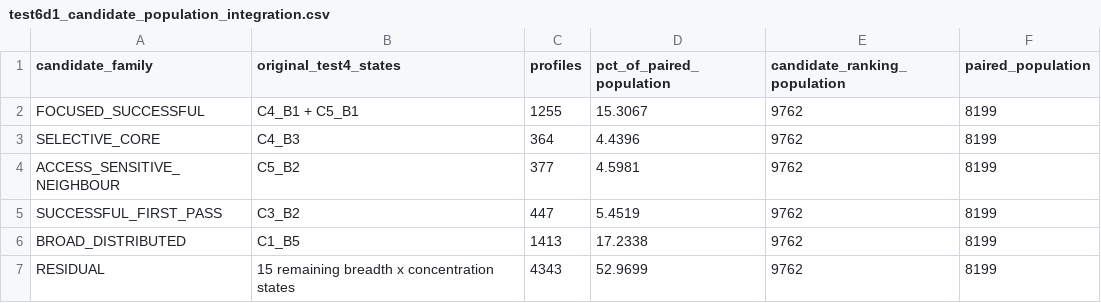
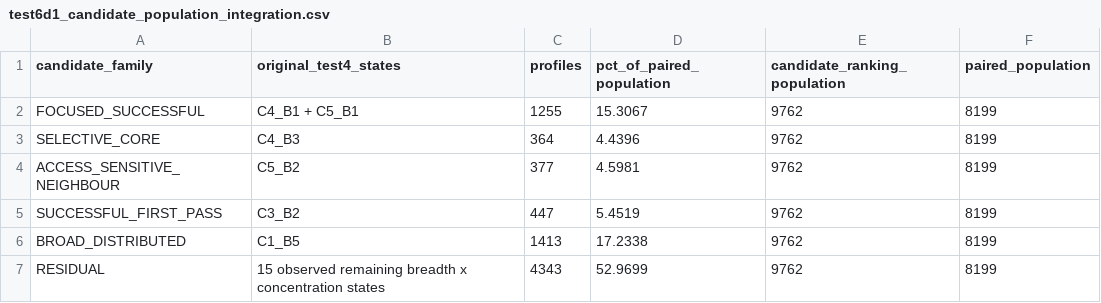
Before and after one commit to zubairhussain682-sudo/Zee5-OTT-viewership, a CSV file: evidence/viewer_diagnosis/test6d1_candidate_population_integration.csv, drawn as a sheet.

```diff
--- a/evidence/viewer_diagnosis/test6d1_candidate_population_integration.csv
+++ b/evidence/viewer_diagnosis/test6d1_candidate_population_integration.csv
@@ -6,2 +6,2 @@ SUCCESSFUL_FIRST_PASS,C3_B2,447,5.4519,9762,8199
 BROAD_DISTRIBUTED,C1_B5,1413,17.2338,9762,8199
-RESIDUAL,15 remaining breadth x concentration states,4343,52.9699,9762,8199
+RESIDUAL,15 observed remaining breadth x concentration states,4343,52.9699,9762,8199
```
Also changed, not shown: 3 other files.
